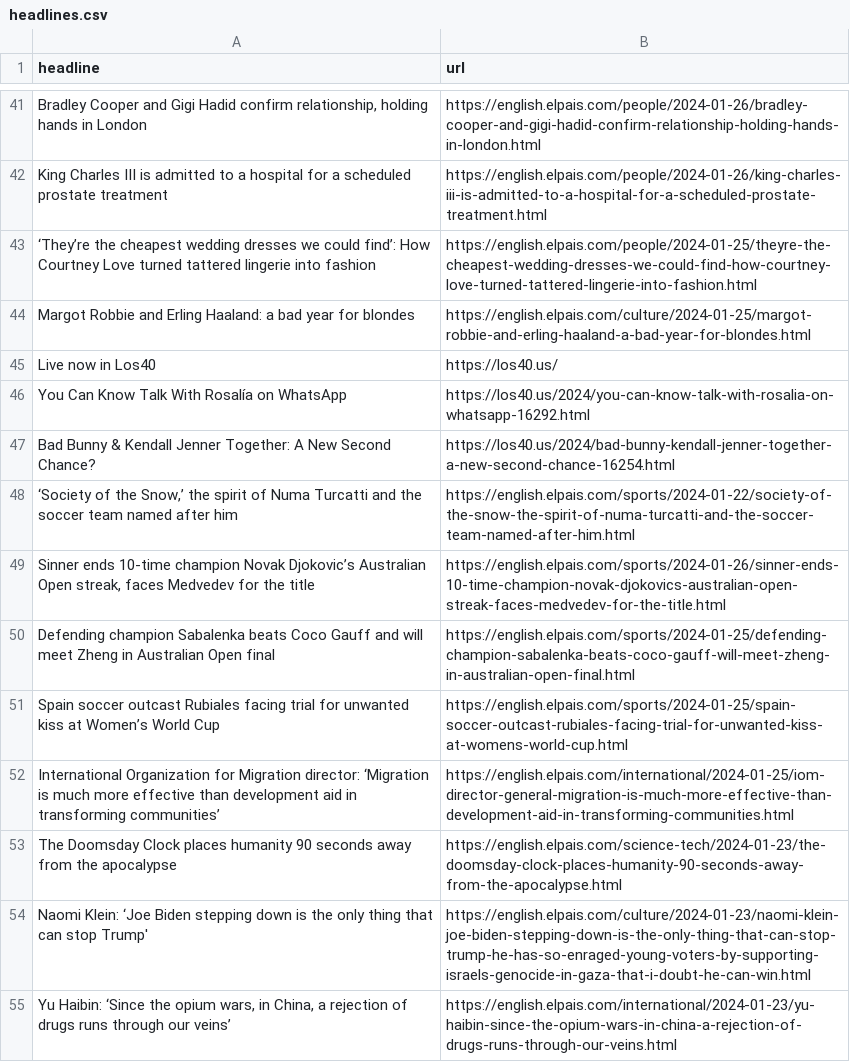
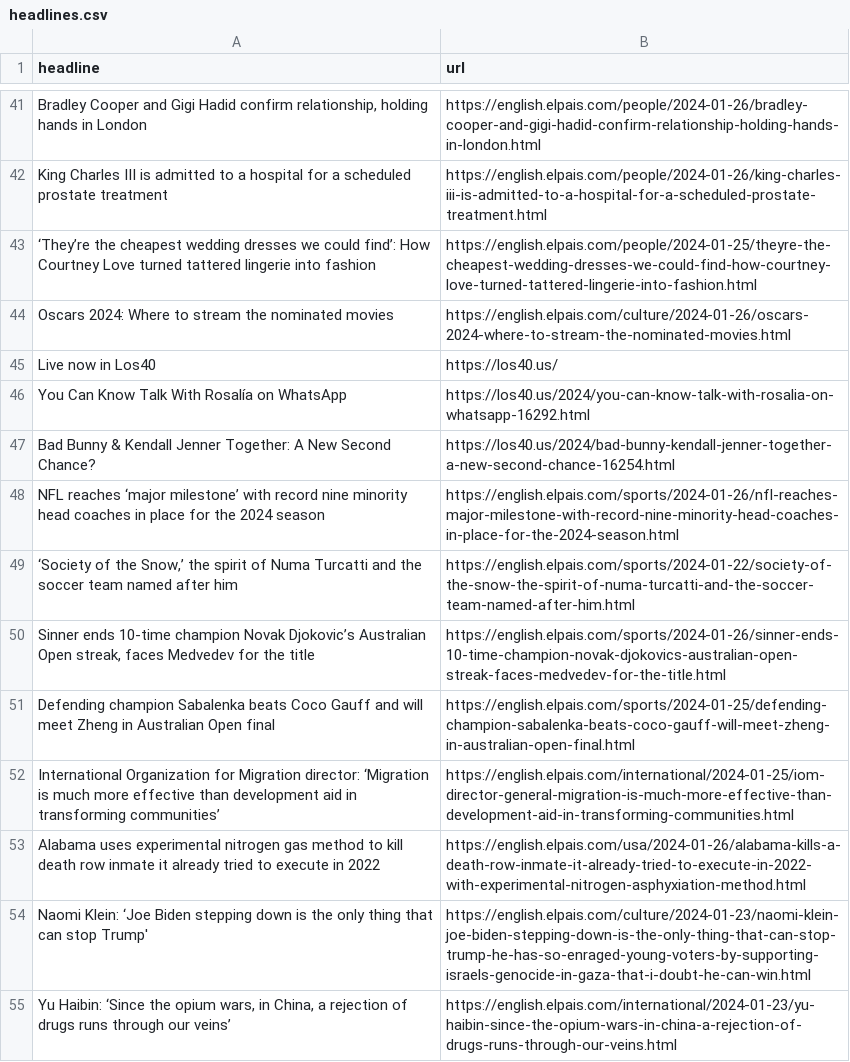
Before and after one commit to dlaiu/headlines-scraper, a CSV file: headlines.csv, drawn as a sheet; only a part is shown, gaps mark what is left out; the diff covers the shown part only.

```diff
--- a/headlines.csv
+++ b/headlines.csv
@@ -43,3 +43,3 @@ King Charles III is admitted to a hospital for a scheduled prostate treatment ,h
 ‘They’re the cheapest wedding dresses we could find’: How Courtney Love turned tattered lingerie into fashion  ,https://english.elpais.com/people/2024-01-25/theyre-the-cheapest-wedding-dresses-we-could-find-how-courtney-love-turned-tattered-lingerie-into-fashion.html
-Margot Robbie and Erling Haaland: a bad year for blondes,https://english.elpais.com/culture/2024-01-25/margot-robbie-and-erling-haaland-a-bad-year-for-blondes.html
+Oscars 2024: Where to stream the nominated movies,https://english.elpais.com/culture/2024-01-26/oscars-2024-where-to-stream-the-nominated-movies.html
 Live now in Los40,https://los40.us/
@@ -47,2 +47,3 @@ You Can Know Talk With Rosalía on WhatsApp,https://los40.us/2024/you-can-know-t
 Bad Bunny & Kendall Jenner Together: A New Second Chance?,https://los40.us/2024/bad-bunny-kendall-jenner-together-a-new-second-chance-16254.html
+NFL reaches ‘major milestone’ with record nine minority head coaches in place for the 2024 season ,https://english.elpais.com/sports/2024-01-26/nfl-reaches-major-milestone-with-record-nine-minority-head-coaches-in-place-for-the-2024-season.html
 "‘Society of the Snow,’ the spirit of Numa Turcatti and the soccer team named after him",https://english.elpais.com/sports/2024-01-22/society-of-the-snow-the-spirit-of-numa-turcatti-and-the-soccer-team-named-after-him.html
@@ -50,5 +51,4 @@ Bad Bunny & Kendall Jenner Together: A New Second Chance?,https://los40.us/2024/
 Defending champion Sabalenka beats Coco Gauff and will meet Zheng in Australian Open final ,https://english.elpais.com/sports/2024-01-25/defending-champion-sabalenka-beats-coco-gauff-will-meet-zheng-in-australian-open-final.html
-Spain soccer outcast Rubiales facing trial for unwanted kiss at Women’s World Cup ,https://english.elpais.com/sports/2024-01-25/spain-soccer-outcast-rubiales-facing-trial-for-unwanted-kiss-at-womens-world-cup.html
 International Organization for Migration director: ‘Migration is much more effective than development aid in transforming communities’,https://english.elpais.com/international/2024-01-25/iom-director-general-migration-is-much-more-effective-than-development-aid-in-transforming-communities.html
-The Doomsday Clock places humanity 90 seconds away from the apocalypse,https://english.elpais.com/science-tech/2024-01-23/the-doomsday-clock-places-humanity-90-seconds-away-from-the-apocalypse.html
+Alabama uses experimental nitrogen gas method to kill death row inmate it already tried to execute in 2022 ,https://english.elpais.com/usa/2024-01-26/alabama-kills-a-death-row-inmate-it-already-tried-to-execute-in-2022-with-experimental-nitrogen-asphyxiation-method.html
 Naomi Klein: ‘Joe Biden stepping down is the only thing that can stop Trump',https://english.elpais.com/culture/2024-01-23/naomi-klein-joe-biden-stepping-down-is-the-only-thing-that-can-stop-trump-he-has-so-enraged-young-voters-by-supporting-israels-genocide-in-gaza-that-i-doubt-he-can-win.html
```
Also changed, not shown: 11 added rows, 10 removed rows and 4 moved rows elsewhere in this file.
